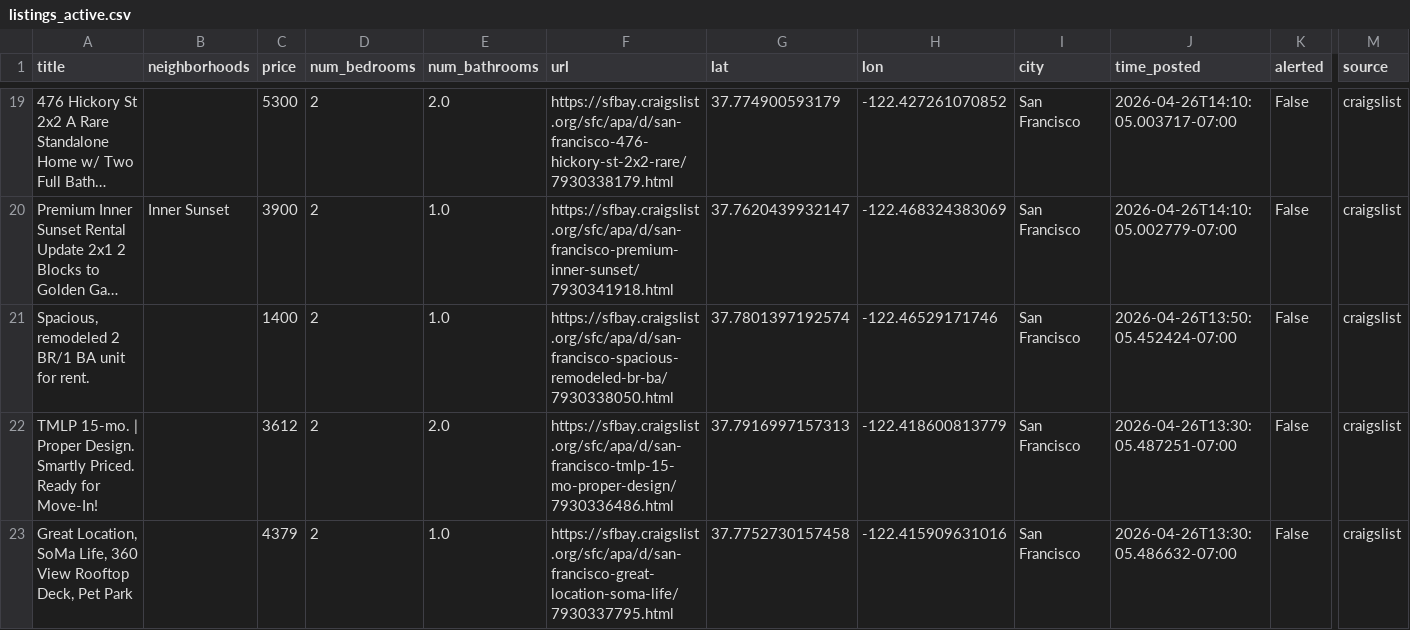
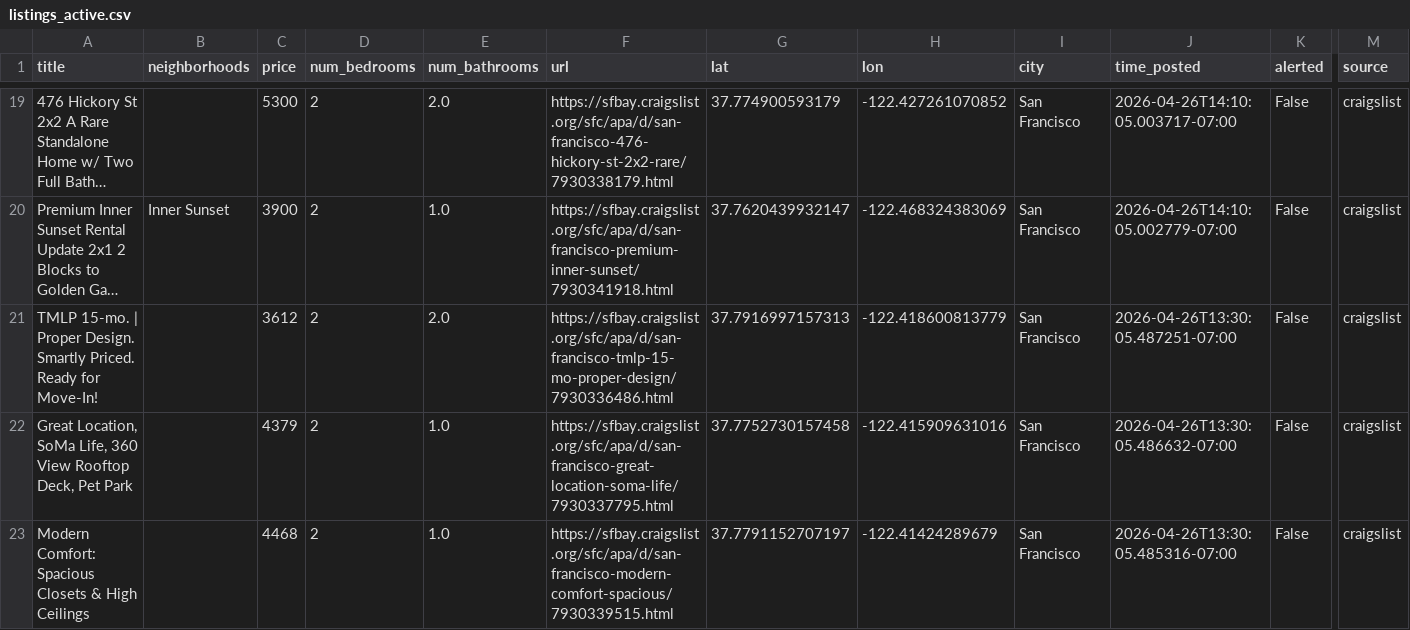
Before and after one commit to dHbdHbdHb/craigslist_alert, a CSV file: craigslist_data/listings_active.csv, drawn as a sheet; only a part is shown, gaps mark what is left out; the shorter side is filled out with more unchanged rows; long unchanged cells end in …; rows hold the shown columns only; the diff names each change by its address in the sheet, - before the commit and + after, or states it on an @@ line.

Commit message:
Auto-update listings: 2026-04-26 20:22:07

```diff
--- a/craigslist_data/listings_active.csv
+++ b/craigslist_data/listings_active.csv
-row 21: Spacious, remodeled 2 BR/1 BA unit for rent. |  | 1400 | 2 | 1.0 | https://sfbay.craigslist.org/sfc/apa/d/san-francisco-spacious-remodeled-br-ba/7930338050.html | 37.7801397192574 | -122.46529171746 | San Francisco | 2026-04-26T13:50:05.452424-07:00 | False | craigslist
```
Also changed, not shown: 1 other file.
